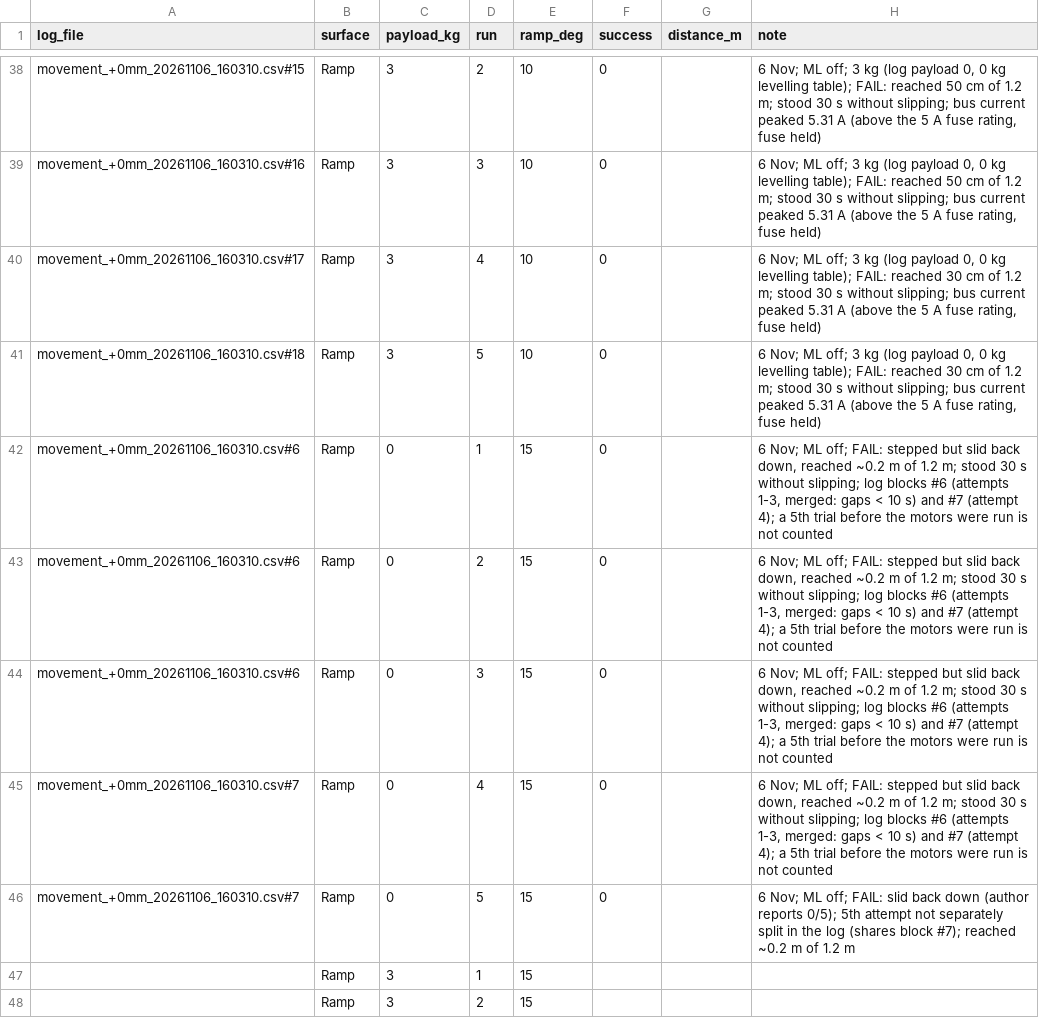
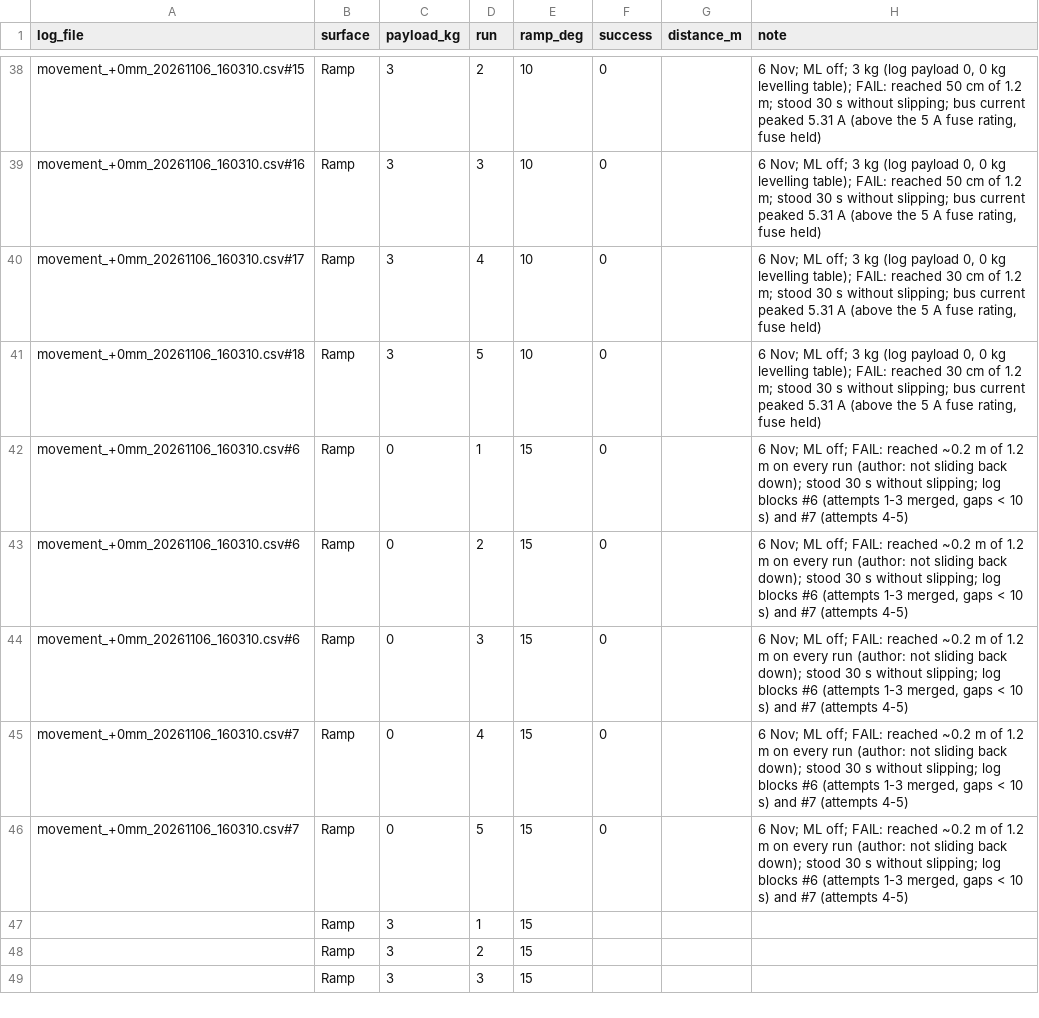
Before and after one commit to M-TRCH/BLEGS, a CSV file: python/paper_testing/test_3/output/log/run_sheet.csv, drawn as a sheet; only a part is shown, gaps mark what is left out; the shorter side is filled out with more unchanged rows.

```diff
--- a/python/paper_testing/test_3/output/log/run_sheet.csv
+++ b/python/paper_testing/test_3/output/log/run_sheet.csv
@@ -41,7 +41,7 @@ movement_+0mm_20261106_160310.csv#17,Ramp,3,4,10,0,,"6 Nov; ML off; 3 kg (log pa
 movement_+0mm_20261106_160310.csv#18,Ramp,3,5,10,0,,"6 Nov; ML off; 3 kg (log payload 0, 0 kg levelling table); FAIL: reached 30 cm of 1.2 m; stood 30 s without slipping; bus current peaked 5.31 A (above the 5 A fuse rating, fuse held)"
-movement_+0mm_20261106_160310.csv#6,Ramp,0,1,15,0,,"6 Nov; ML off; FAIL: stepped but slid back down, reached ~0.2 m of 1.2 m; stood 30 s without slipping; log blocks #6 (attempts 1-3, merged: gaps < 10 s) and #7 (attempt 4); a 5th trial before the motors were run is not counted"
-movement_+0mm_20261106_160310.csv#6,Ramp,0,2,15,0,,"6 Nov; ML off; FAIL: stepped but slid back down, reached ~0.2 m of 1.2 m; stood 30 s without slipping; log blocks #6 (attempts 1-3, merged: gaps < 10 s) and #7 (attempt 4); a 5th trial before the motors were run is not counted"
-movement_+0mm_20261106_160310.csv#6,Ramp,0,3,15,0,,"6 Nov; ML off; FAIL: stepped but slid back down, reached ~0.2 m of 1.2 m; stood 30 s without slipping; log blocks #6 (attempts 1-3, merged: gaps < 10 s) and #7 (attempt 4); a 5th trial before the motors were run is not counted"
-movement_+0mm_20261106_160310.csv#7,Ramp,0,4,15,0,,"6 Nov; ML off; FAIL: stepped but slid back down, reached ~0.2 m of 1.2 m; stood 30 s without slipping; log blocks #6 (attempts 1-3, merged: gaps < 10 s) and #7 (attempt 4); a 5th trial before the motors were run is not counted"
-movement_+0mm_20261106_160310.csv#7,Ramp,0,5,15,0,,6 Nov; ML off; FAIL: slid back down (author reports 0/5); 5th attempt not separately split in the log (shares block #7); reached ~0.2 m of 1.2 m
+movement_+0mm_20261106_160310.csv#6,Ramp,0,1,15,0,,"6 Nov; ML off; FAIL: reached ~0.2 m of 1.2 m on every run (author: not sliding back down); stood 30 s without slipping; log blocks #6 (attempts 1-3 merged, gaps < 10 s) and #7 (attempts 4-5)"
+movement_+0mm_20261106_160310.csv#6,Ramp,0,2,15,0,,"6 Nov; ML off; FAIL: reached ~0.2 m of 1.2 m on every run (author: not sliding back down); stood 30 s without slipping; log blocks #6 (attempts 1-3 merged, gaps < 10 s) and #7 (attempts 4-5)"
+movement_+0mm_20261106_160310.csv#6,Ramp,0,3,15,0,,"6 Nov; ML off; FAIL: reached ~0.2 m of 1.2 m on every run (author: not sliding back down); stood 30 s without slipping; log blocks #6 (attempts 1-3 merged, gaps < 10 s) and #7 (attempts 4-5)"
+movement_+0mm_20261106_160310.csv#7,Ramp,0,4,15,0,,"6 Nov; ML off; FAIL: reached ~0.2 m of 1.2 m on every run (author: not sliding back down); stood 30 s without slipping; log blocks #6 (attempts 1-3 merged, gaps < 10 s) and #7 (attempts 4-5)"
+movement_+0mm_20261106_160310.csv#7,Ramp,0,5,15,0,,"6 Nov; ML off; FAIL: reached ~0.2 m of 1.2 m on every run (author: not sliding back down); stood 30 s without slipping; log blocks #6 (attempts 1-3 merged, gaps < 10 s) and #7 (attempts 4-5)"
 ,Ramp,3,1,15,,,
```
Also changed, not shown: python/paper_testing/test_3/output/data/capability_runs.csv.
